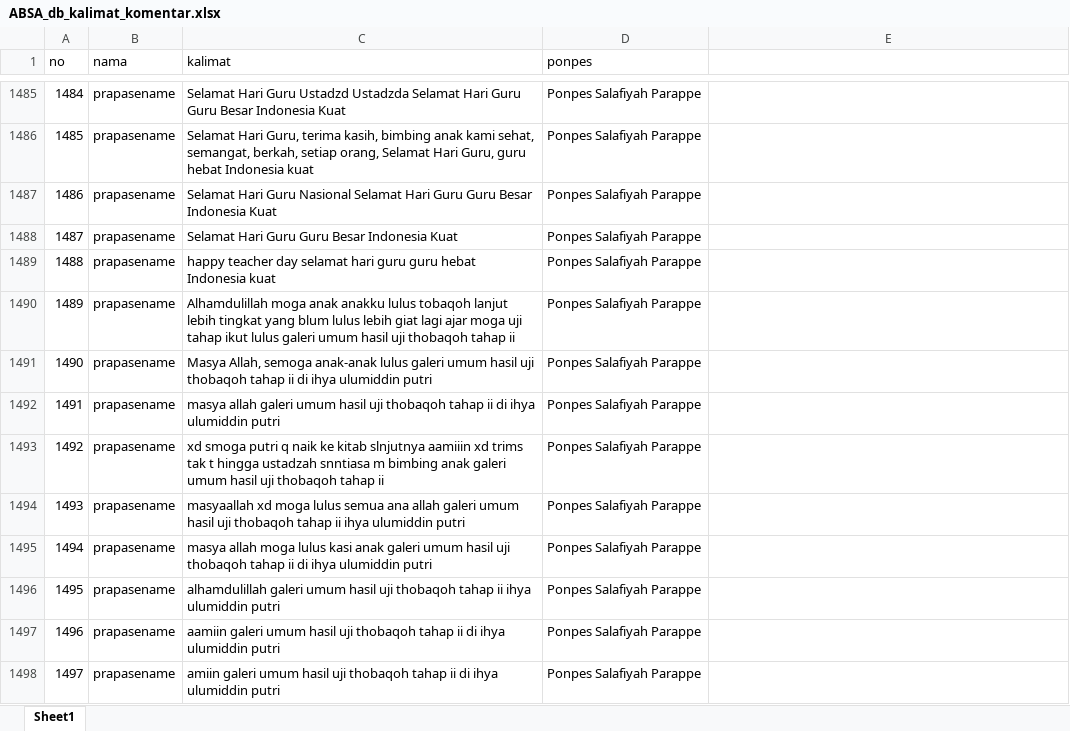
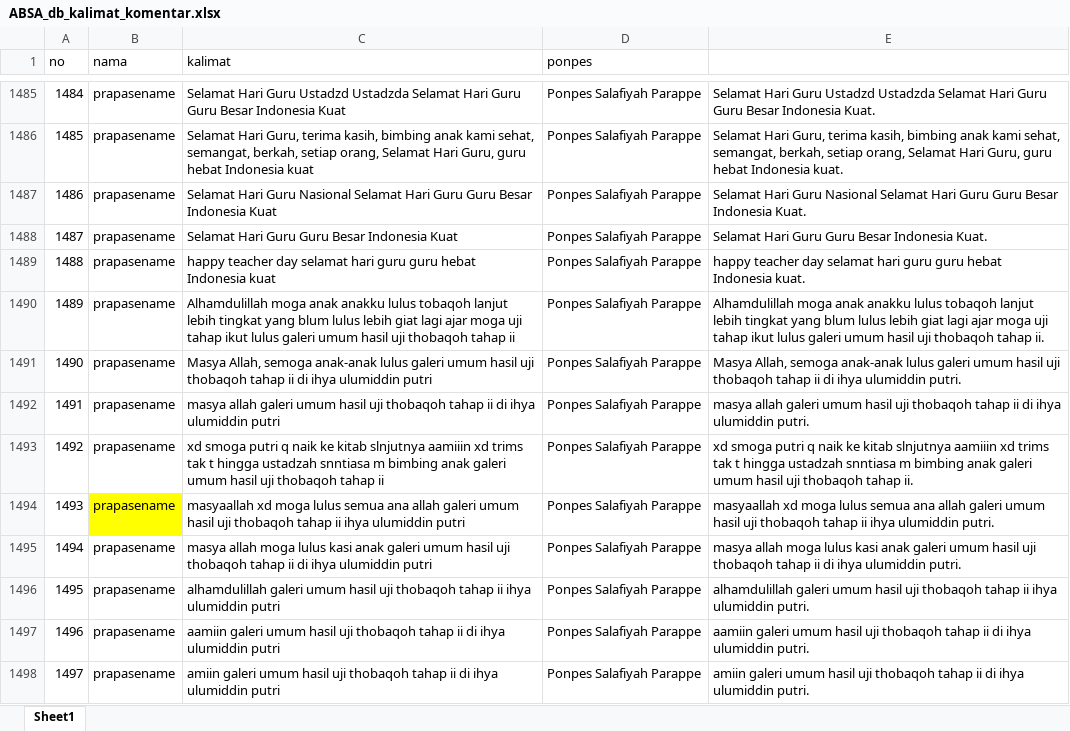
Before and after one commit to AslamMardin/sentimen-absa, an Excel workbook: ABSA_db_kalimat_komentar.xlsx, sheet Sheet1, drawn as a sheet; only a part is shown, gaps mark what is left out; values as stored, in another font and other column widths than the file's, no borders; the diff covers the shown part only; the diff names each change by its address in the sheet, - before the commit and + after, or states it on an @@ line.

```diff
--- a/ABSA_db_kalimat_komentar.xlsx (sheet Sheet1)
+++ b/ABSA_db_kalimat_komentar.xlsx (sheet Sheet1)
-E1485: (empty)
+E1485: Selamat Hari Guru Ustadzd Ustadzda Selamat Hari Guru Guru Besar Indonesia Kuat.
-E1486: (empty)
+E1486: Selamat Hari Guru, terima kasih, bimbing anak kami sehat, semangat, berkah, setiap orang, Selamat Hari Guru, guru hebat Indonesia kuat.
-E1487: (empty)
+E1487: Selamat Hari Guru Nasional Selamat Hari Guru Guru Besar Indonesia Kuat.
-E1488: (empty)
+E1488: Selamat Hari Guru Guru Besar Indonesia Kuat.
-E1489: (empty)
+E1489: happy teacher day selamat hari guru guru hebat Indonesia kuat.
-E1490: (empty)
+E1490: Alhamdulillah moga anak anakku lulus tobaqoh lanjut lebih tingkat yang blum lulus lebih giat lagi ajar moga uji tahap ikut lulus galeri umum hasil uji thobaqoh tahap ii.
-E1491: (empty)
+E1491: Masya Allah, semoga anak-anak lulus galeri umum hasil uji thobaqoh tahap ii di ihya ulumiddin putri.
-E1492: (empty)
+E1492: masya allah galeri umum hasil uji thobaqoh tahap ii di ihya ulumiddin putri.
-E1493: (empty)
+E1493: xd smoga putri q naik ke kitab slnjutnya aamiiin xd trims tak t hingga ustadzah snntiasa m bimbing anak galeri umum hasil uji thobaqoh tahap ii.
-B1494 fill: none
+B1494 fill: #FFFF00
-E1494: (empty)
+E1494: masyaallah xd moga lulus semua ana allah galeri umum hasil uji thobaqoh tahap ii ihya ulumiddin putri.
-E1495: (empty)
+E1495: masya allah moga lulus kasi anak galeri umum hasil uji thobaqoh tahap ii di ihya ulumiddin putri.
-E1496: (empty)
+E1496: alhamdulillah galeri umum hasil uji thobaqoh tahap ii ihya ulumiddin putri.
-E1497: (empty)
+E1497: aamiin galeri umum hasil uji thobaqoh tahap ii di ihya ulumiddin putri.
-E1498: (empty)
+E1498: amiin galeri umum hasil uji thobaqoh tahap ii di ihya ulumiddin putri.
```
Also changed, not shown: 146 edited cells elsewhere in this sheet, GenerateAI1To10.xlsx.
